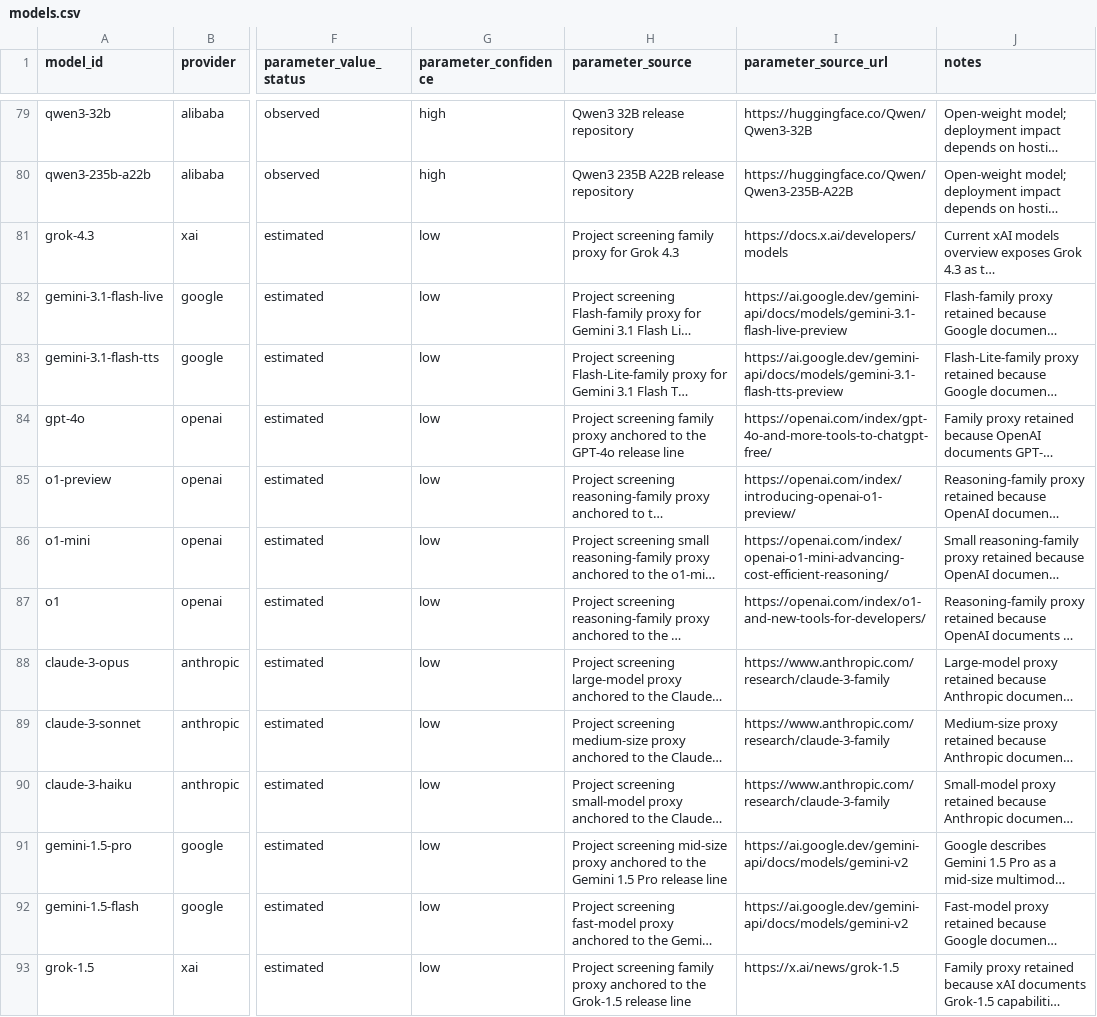
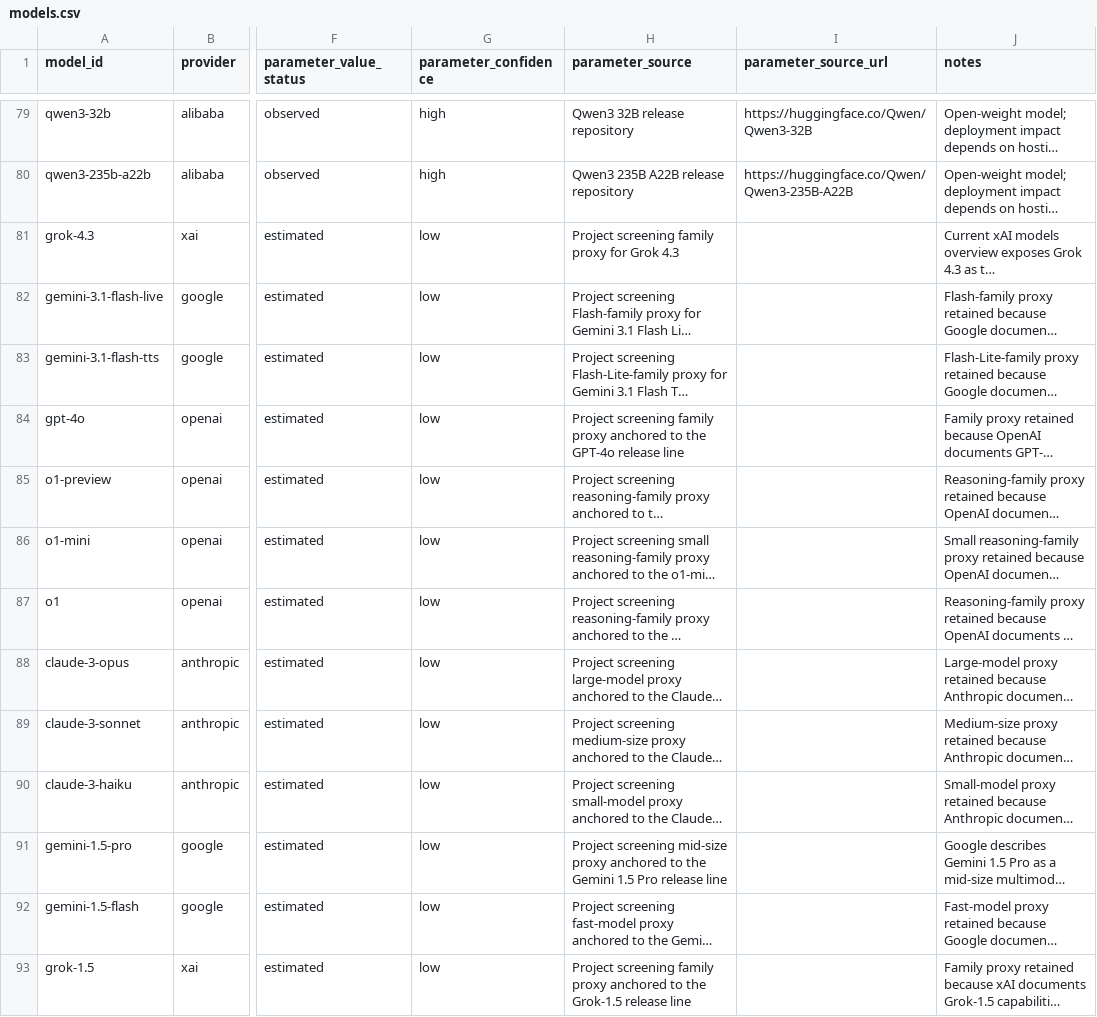
Before and after one commit to apachot/llm-footprint-observatory, a CSV file: ImpactLLM/data/models.csv, drawn as a sheet; only a part is shown, gaps mark what is left out; long unchanged cells end in …; the diff covers the shown part only; the diff names each change by its address in the sheet, - before the commit and + after, or states it on an @@ line.

Commit message:
Audit and normalize market parameter sources

```diff
--- a/ImpactLLM/data/models.csv
+++ b/ImpactLLM/data/models.csv
-I81 (parameter_source_url): https://docs.x.ai/developers/models
+I81 (parameter_source_url): (empty)
-I82 (parameter_source_url): https://ai.google.dev/gemini-api/docs/models/gemini-3.1-flash-live-preview
+I82 (parameter_source_url): (empty)
-I83 (parameter_source_url): https://ai.google.dev/gemini-api/docs/models/gemini-3.1-flash-tts-preview
+I83 (parameter_source_url): (empty)
-I84 (parameter_source_url): https://openai.com/index/gpt-4o-and-more-tools-to-chatgpt-free/
+I84 (parameter_source_url): (empty)
-I85 (parameter_source_url): https://openai.com/index/introducing-openai-o1-preview/
+I85 (parameter_source_url): (empty)
-I86 (parameter_source_url): https://openai.com/index/openai-o1-mini-advancing-cost-efficient-reasoning/
+I86 (parameter_source_url): (empty)
-I87 (parameter_source_url): https://openai.com/index/o1-and-new-tools-for-developers/
+I87 (parameter_source_url): (empty)
-I88:I90 (parameter_source_url): https://www.anthropic.com/research/claude-3-family
+I88:I90 (parameter_source_url): (empty)
-I91:I92 (parameter_source_url): https://ai.google.dev/gemini-api/docs/models/gemini-v2
+I91:I92 (parameter_source_url): (empty)
-I93 (parameter_source_url): https://x.ai/news/grok-1.5
+I93 (parameter_source_url): (empty)
```
Also changed, not shown: 35 edited cells elsewhere in this file, ImpactLLM/data/market_models.csv, 4 other files.
